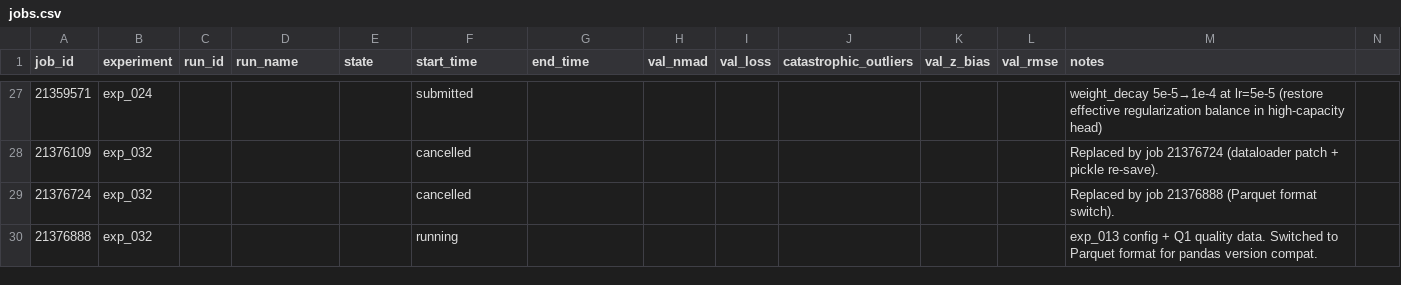
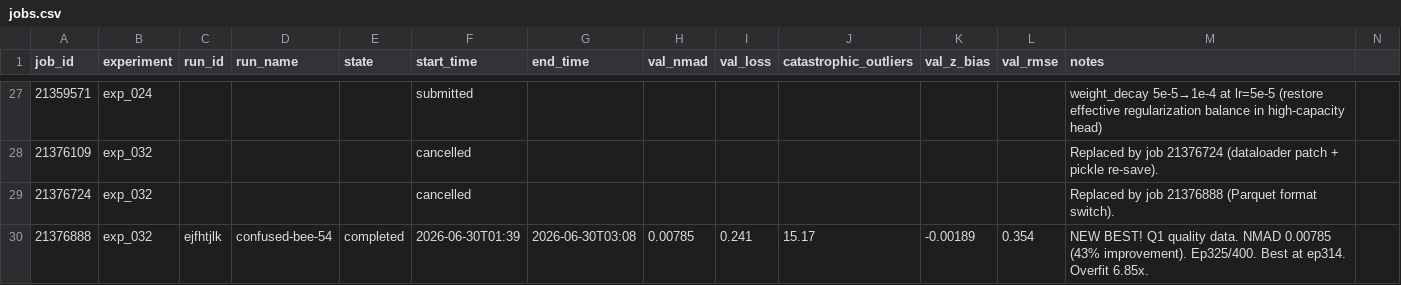
Before and after one commit to CliveKBinu/specpt-hst-sim, a CSV file: jobs.csv, drawn as a sheet; only a part is shown, gaps mark what is left out; the diff names each change by its address in the sheet, - before the commit and + after, or states it on an @@ line.

Commit message:
state update: exp_032 completed — new all-time best NMAD 0.00785
- EXPERIMENTS.md: updated Current Best (NMAD 0.00785), added NMAD
  Stretch target, moved exp_032 to Completed with full metrics
- jobs.csv: marked 21376888 completed with best NMAD 0.00785
- SOUL.md: new best records, direction updated for data-level focus
- README.md: leaderboard re-ranked, active experiments cleared,
  current best and targets updated

```diff
--- a/jobs.csv
+++ b/jobs.csv
-C30 (run_id): (empty)
+C30 (run_id): ejfhtjlk
-D30 (run_name): (empty)
+D30 (run_name): confused-bee-54
-E30 (state): (empty)
+E30 (state): completed
-F30 (start_time): running
+F30 (start_time): 2026-06-30T01:39
-G30 (end_time): (empty)
+G30 (end_time): 2026-06-30T03:08
-H30 (val_nmad): (empty)
+H30 (val_nmad): 0.00785
-I30 (val_loss): (empty)
+I30 (val_loss): 0.241
-J30 (catastrophic_outliers): (empty)
+J30 (catastrophic_outliers): 15.17
-K30 (val_z_bias): (empty)
+K30 (val_z_bias): -0.00189
-L30 (val_rmse): (empty)
+L30 (val_rmse): 0.354
-M30 (notes): exp_013 config + Q1 quality data. Switched to Parquet format for pandas version compat.
+M30 (notes): NEW BEST! Q1 quality data. NMAD 0.00785 (43% improvement). Ep325/400. Best at ep314. Overfit 6.85x.
```
Also changed, not shown: 3 other files.
